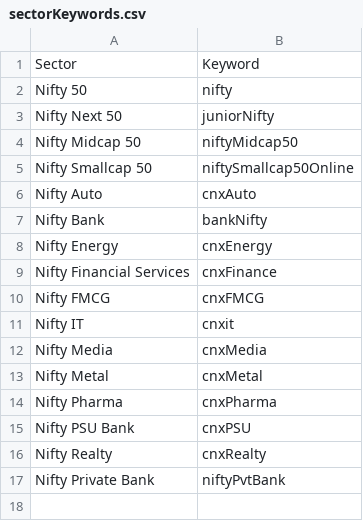
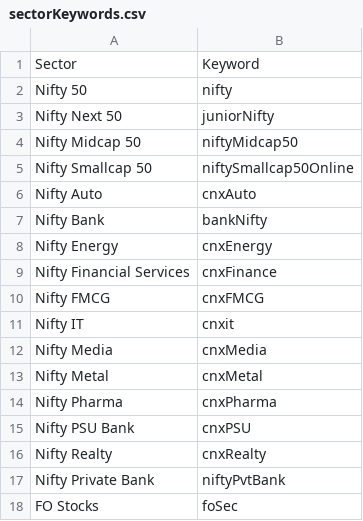
Before and after one commit to cgraaaj/python_trading, a CSV file: Src/nsetools/sectorKeywords.csv, drawn as a sheet.

```diff
--- a/Src/nsetools/sectorKeywords.csv
+++ b/Src/nsetools/sectorKeywords.csv
@@ -17 +17,2 @@ Nifty Realty,cnxRealty
 Nifty Private Bank,niftyPvtBank
+FO Stocks,foSec
```
Also changed, not shown: 5 other files.
